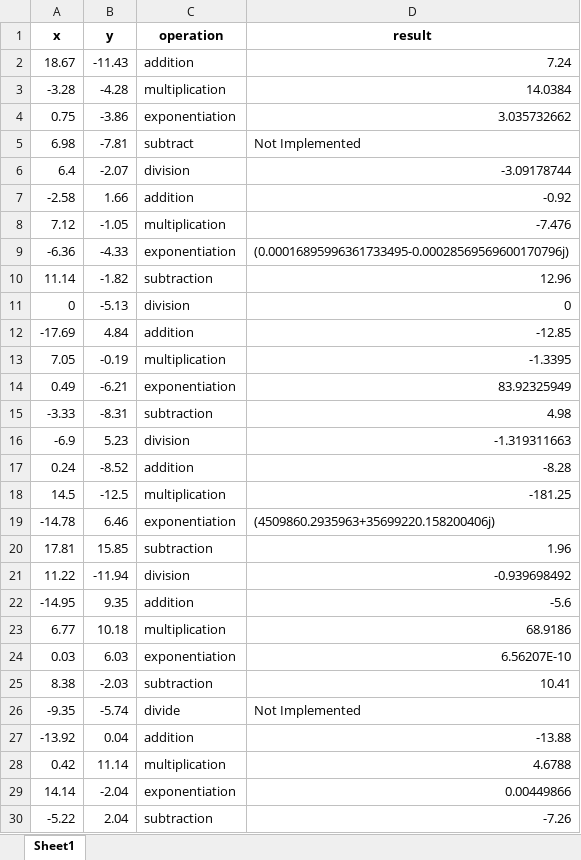
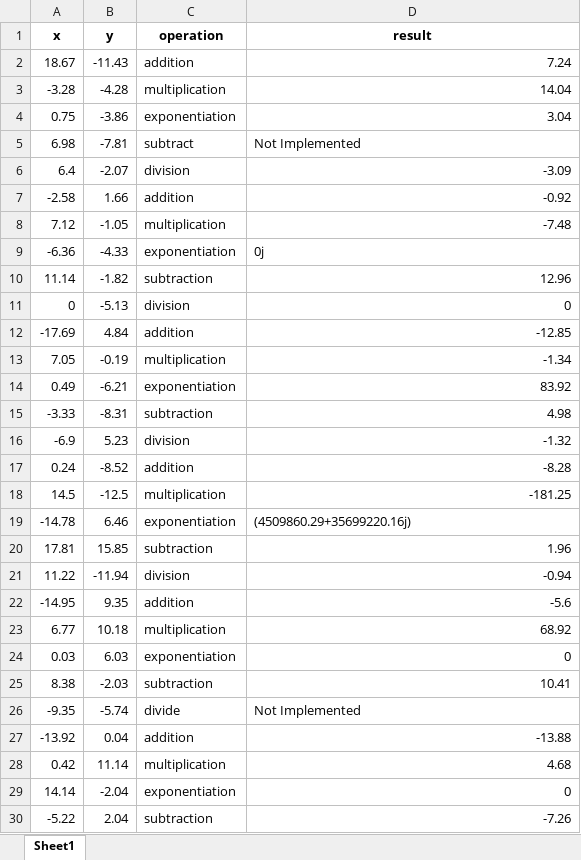
Before and after one commit to roycek7/calculator-app, an Excel workbook: binary_storage/submission.xlsx, sheet Sheet1, drawn as a sheet; only a part is shown; values as stored, in another font and other column widths than the file's, no borders; the diff covers the shown part only; the diff names each change by its address in the sheet, - before the commit and + after, or states it on an @@ line.

Commit message:
results rounded to 2 decimal place, util function added

```diff
--- a/binary_storage/submission.xlsx (sheet Sheet1)
+++ b/binary_storage/submission.xlsx (sheet Sheet1)
-D3 (result): 14.0384
+D3 (result): 14.04
-D4 (result): 3.035732662
+D4 (result): 3.04
-D6 (result): -3.09178744
+D6 (result): -3.09
-D8 (result): -7.476
+D8 (result): -7.48
-D9 (result): (0.00016895996361733495-0.00028569569600170796j)
+D9 (result): 0j
-D13 (result): -1.3395
+D13 (result): -1.34
-D14 (result): 83.92325949
+D14 (result): 83.92
-D16 (result): -1.319311663
+D16 (result): -1.32
-D19 (result): (4509860.2935963+35699220.158200406j)
+D19 (result): (4509860.29+35699220.16j)
-D21 (result): -0.939698492
+D21 (result): -0.94
-D23 (result): 68.9186
+D23 (result): 68.92
-D24 (result): 6.56207E-10
+D24 (result): 0
-D28 (result): 4.6788
+D28 (result): 4.68
-D29 (result): 0.00449866
+D29 (result): 0
```
Also changed, not shown: 9 edited cells elsewhere in this sheet, 2 other files.
